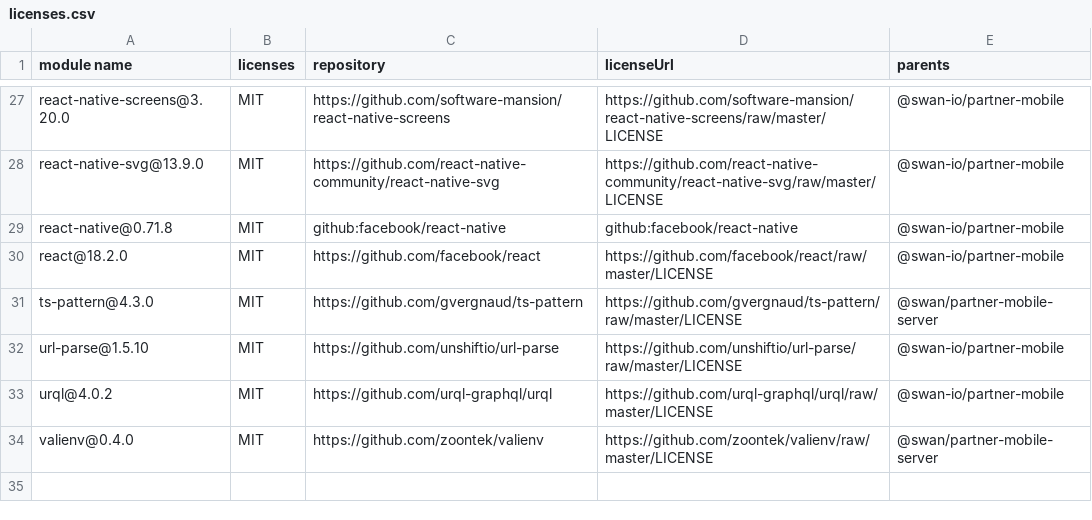
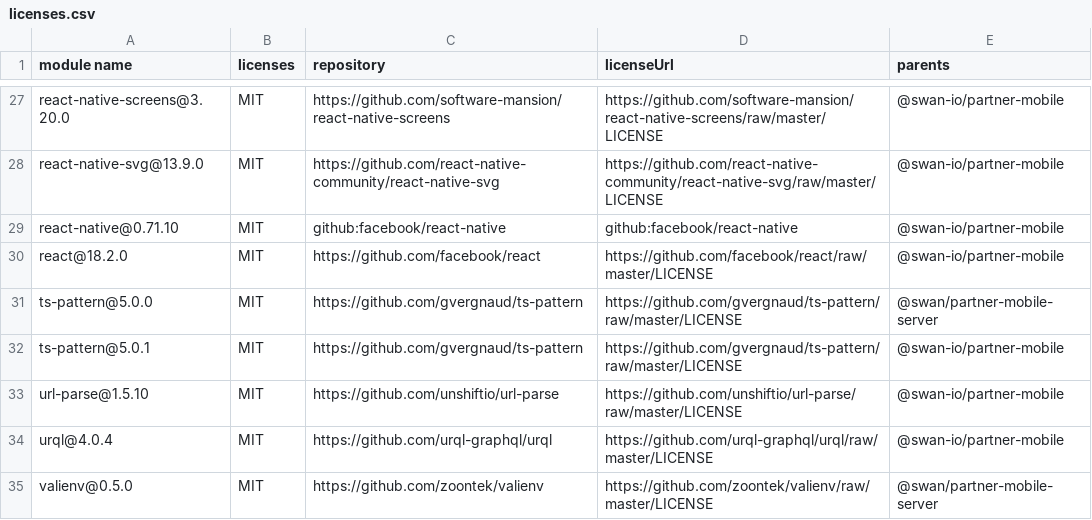
Before and after one commit to swan-io/swan-partner-mobile, a CSV file: licenses.csv, drawn as a sheet; only a part is shown, gaps mark what is left out; the diff covers the shown part only.

Commit message:
Update ts-pattern + license report (#8)
* Update ts-pattern

* Update licenses

```diff
--- a/licenses.csv
+++ b/licenses.csv
@@ -28,7 +28,8 @@
 "react-native-svg@13.9.0","MIT","https://github.com/react-native-community/react-native-svg","https://github.com/react-native-community/react-native-svg/raw/master/LICENSE","@swan-io/partner-mobile"
-"react-native@0.71.8","MIT","github:facebook/react-native","github:facebook/react-native","@swan-io/partner-mobile"
+"react-native@0.71.10","MIT","github:facebook/react-native","github:facebook/react-native","@swan-io/partner-mobile"
 "react@18.2.0","MIT","https://github.com/facebook/react","https://github.com/facebook/react/raw/master/LICENSE","@swan-io/partner-mobile"
-"ts-pattern@4.3.0","MIT","https://github.com/gvergnaud/ts-pattern","https://github.com/gvergnaud/ts-pattern/raw/master/LICENSE","@swan/partner-mobile-server"
+"ts-pattern@5.0.0","MIT","https://github.com/gvergnaud/ts-pattern","https://github.com/gvergnaud/ts-pattern/raw/master/LICENSE","@swan/partner-mobile-server"
+"ts-pattern@5.0.1","MIT","https://github.com/gvergnaud/ts-pattern","https://github.com/gvergnaud/ts-pattern/raw/master/LICENSE","@swan-io/partner-mobile"
 "url-parse@1.5.10","MIT","https://github.com/unshiftio/url-parse","https://github.com/unshiftio/url-parse/raw/master/LICENSE","@swan-io/partner-mobile"
-"urql@4.0.2","MIT","https://github.com/urql-graphql/urql","https://github.com/urql-graphql/urql/raw/master/LICENSE","@swan-io/partner-mobile"
-"valienv@0.4.0","MIT","https://github.com/zoontek/valienv","https://github.com/zoontek/valienv/raw/master/LICENSE","@swan/partner-mobile-server"
+"urql@4.0.4","MIT","https://github.com/urql-graphql/urql","https://github.com/urql-graphql/urql/raw/master/LICENSE","@swan-io/partner-mobile"
+"valienv@0.5.0","MIT","https://github.com/zoontek/valienv","https://github.com/zoontek/valienv/raw/master/LICENSE","@swan/partner-mobile-server"
```
Also changed, not shown: 11 edited cells elsewhere in this file.
